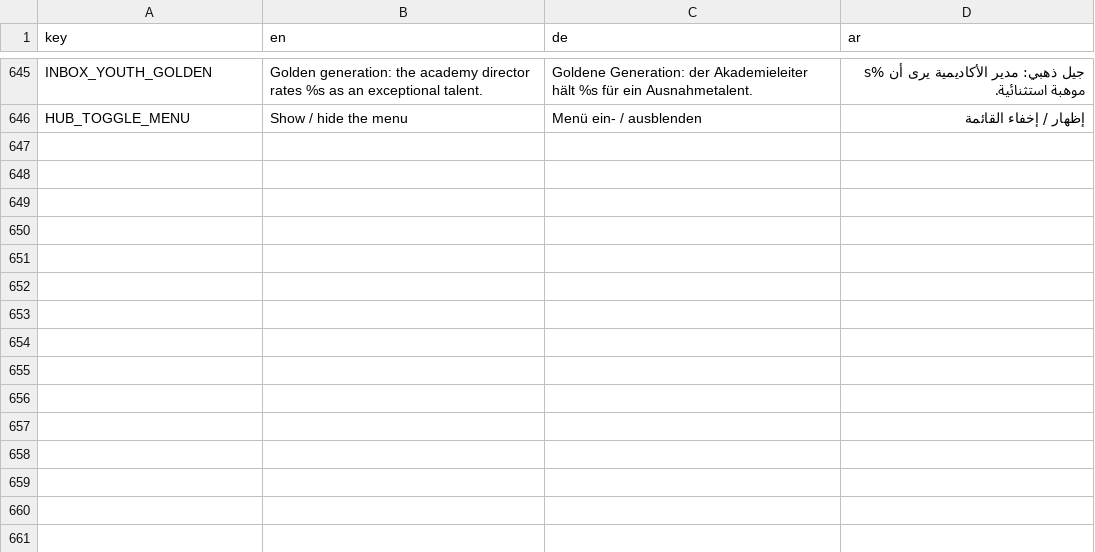
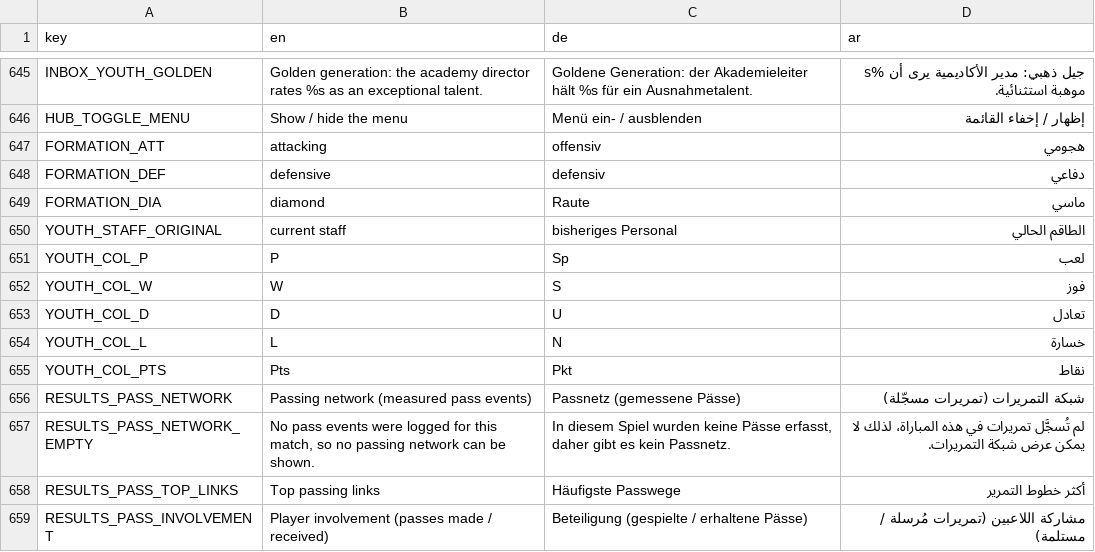
Before and after one commit to MOT1209/UNITY-GAMES-3D, a CSV file: football-godot/king-football/translations/screens.csv, drawn as a sheet; only a part is shown, gaps mark what is left out; the diff names each change by its address in the sheet, - before the commit and + after, or states it on an @@ line.

```diff
--- a/football-godot/king-football/translations/screens.csv
+++ b/football-godot/king-football/translations/screens.csv
+row 647: FORMATION_ATT | attacking | offensiv | هجومي
+row 648: FORMATION_DEF | defensive | defensiv | دفاعي
+row 649: FORMATION_DIA | diamond | Raute | ماسي
+row 650: YOUTH_STAFF_ORIGINAL | current staff | bisheriges Personal | الطاقم الحالي
+row 651: YOUTH_COL_P | P | Sp | لعب
+row 652: YOUTH_COL_W | W | S | فوز
+row 653: YOUTH_COL_D | D | U | تعادل
+row 654: YOUTH_COL_L | L | N | خسارة
+row 655: YOUTH_COL_PTS | Pts | Pkt | نقاط
+row 656: RESULTS_PASS_NETWORK | Passing network (measured pass events) | Passnetz (gemessene Pässe) | شبكة التمريرات (تمريرات مسجّلة)
+row 657: RESULTS_PASS_NETWORK_EMPTY | No pass events were logged for this match, so no passing network can be shown. | In diesem Spiel wurden keine Pässe erfasst, daher gibt es kein Passnetz. | لم تُسجَّل تمريرات في هذه المباراة، لذلك لا يمكن عرض شبكة التمريرات.
+row 658: RESULTS_PASS_TOP_LINKS | Top passing links | Häufigste Passwege | أكثر خطوط التمرير
+row 659: RESULTS_PASS_INVOLVEMENT | Player involvement (passes made / received) | Beteiligung (gespielte / erhaltene Pässe) | مشاركة اللاعبين (تمريرات مُرسلة / مستلمة)
```
Also changed, not shown: 11 other files.
